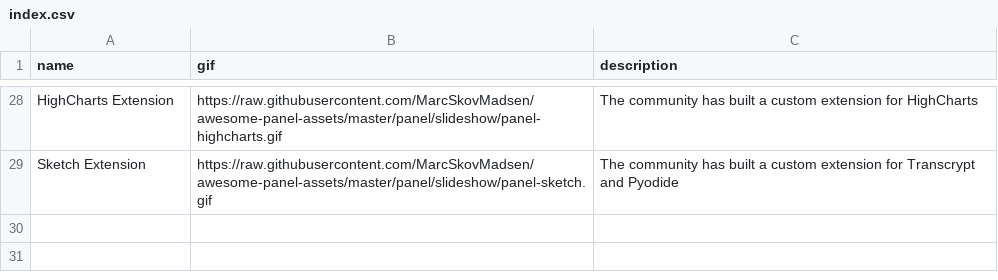
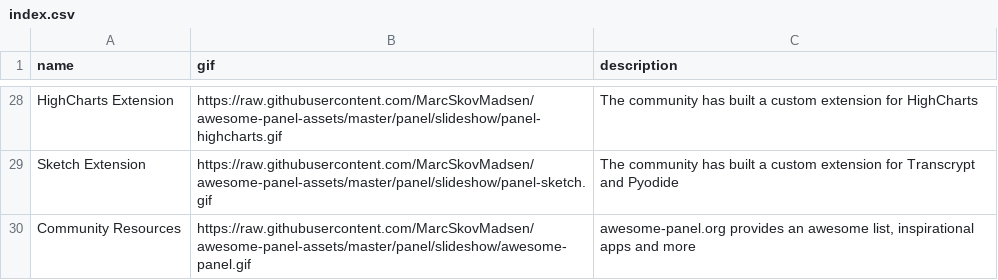
Before and after one commit to awesome-panel/awesome-panel-assets, a CSV file: panel/slideshow/index.csv, drawn as a sheet; only a part is shown, gaps mark what is left out; the diff names each change by its address in the sheet, - before the commit and + after, or states it on an @@ line.

Commit message:
added awesome-panel

```diff
--- a/panel/slideshow/index.csv
+++ b/panel/slideshow/index.csv
+row 30: Community Resources | https://raw.githubusercontent.com/MarcSkovMadsen/awesome-panel-assets/master/panel/slideshow/awesome-panel.gif | awesome-panel.org provides an awesome list, inspirational apps and more
```
Also changed, not shown: 1 other file.
